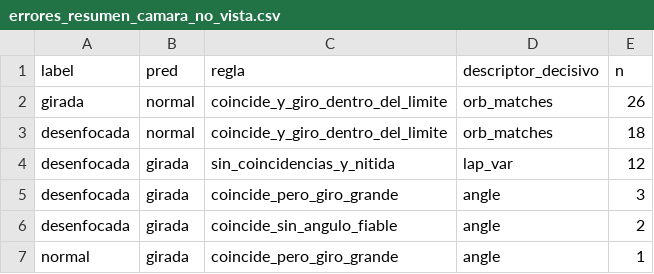
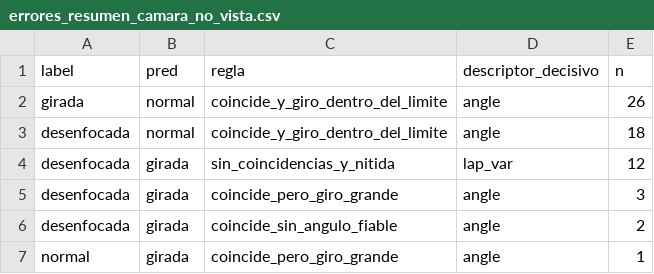
Before and after one commit to lyc4nthrope/deteccion-sabotaje-camaras, a CSV file: results/clasico/errores_resumen_camara_no_vista.csv, drawn as a sheet.

```diff
--- a/results/clasico/errores_resumen_camara_no_vista.csv
+++ b/results/clasico/errores_resumen_camara_no_vista.csv
@@ -1,4 +1,4 @@
 label,pred,regla,descriptor_decisivo,n
-girada,normal,coincide_y_giro_dentro_del_limite,orb_matches,26
-desenfocada,normal,coincide_y_giro_dentro_del_limite,orb_matches,18
+girada,normal,coincide_y_giro_dentro_del_limite,angle,26
+desenfocada,normal,coincide_y_giro_dentro_del_limite,angle,18
 desenfocada,girada,sin_coincidencias_y_nitida,lap_var,12
```
Also changed, not shown: results/clasico/errores_camara_no_vista.csv, results/clasico/errores_test.csv, 4 other files.
